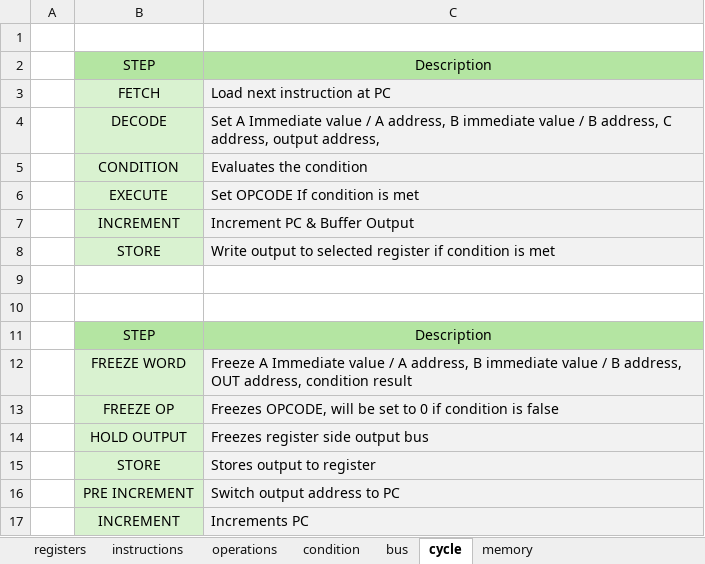
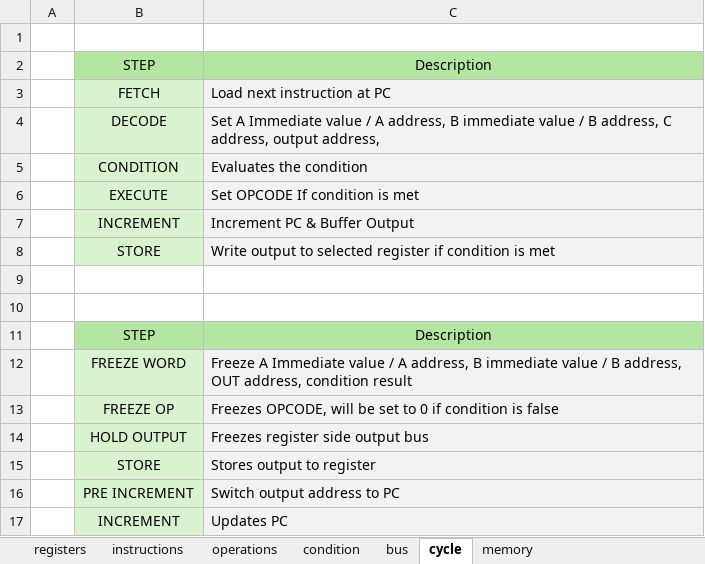
Before and after one commit to VoxelPi/AX08, an Excel workbook: ax08.xlsx, sheet cycle, drawn as a sheet; values as stored, in another font and other column widths than the file's, no borders; the diff names each change by its address in the sheet, - before the commit and + after, or states it on an @@ line.

```diff
--- a/ax08.xlsx (sheet cycle)
+++ b/ax08.xlsx (sheet cycle)
-C17: Increments PC
+C17: Updates PC
```
Also changed, not shown: 1 other file.
